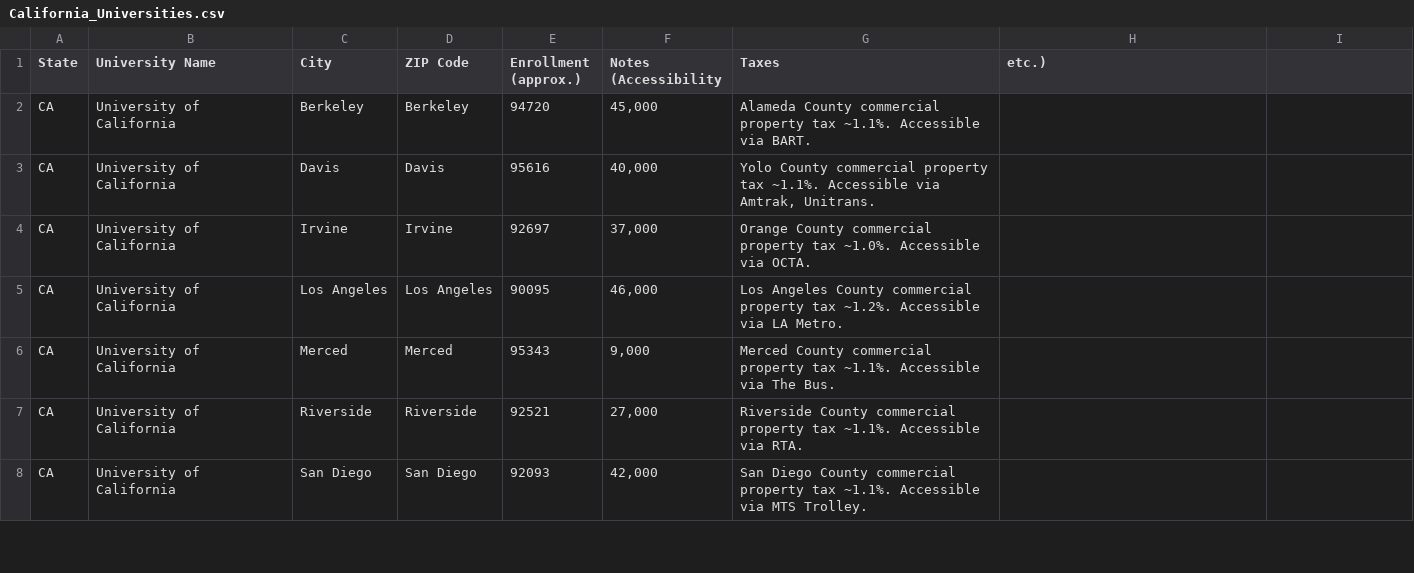
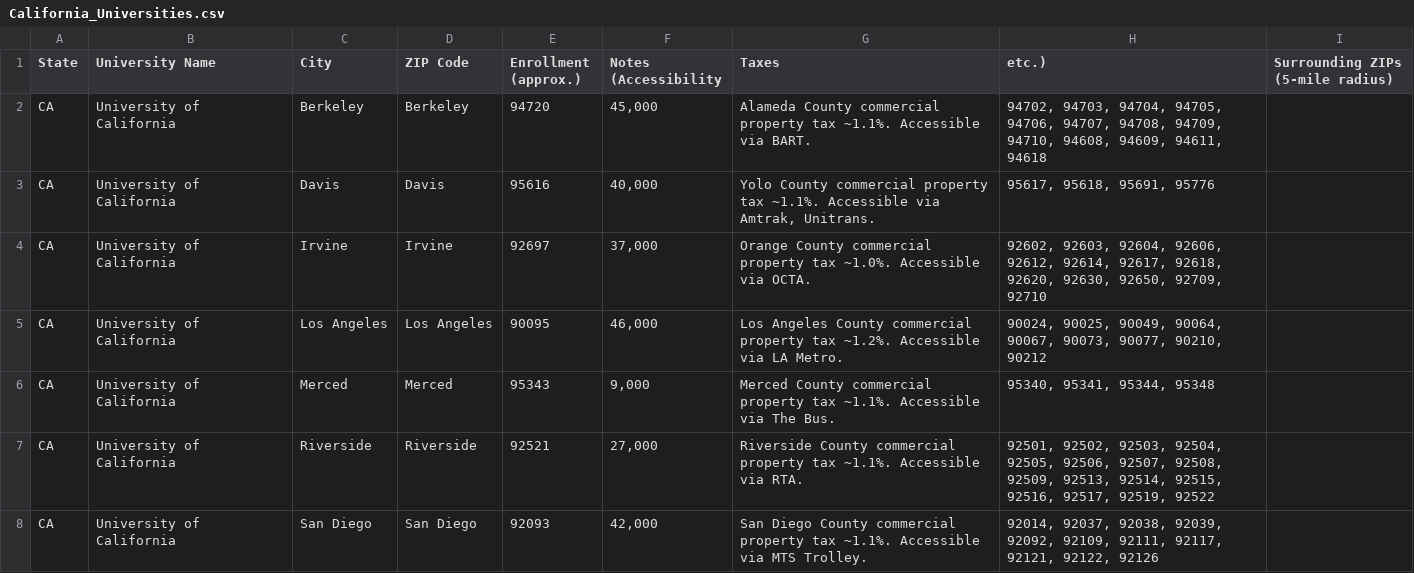
Before and after one commit to Thunderbirdslabs/Cafe, a CSV file: States/California_Universities.csv, drawn as a sheet; only a part is shown; the diff covers the shown part only.

Commit message:
feat: Add surrounding ZIP codes to all state university files

```diff
--- a/States/California_Universities.csv
+++ b/States/California_Universities.csv
@@ -1,8 +1,8 @@
-State,University Name,City,ZIP Code,Enrollment (approx.),Notes (Accessibility, Taxes, etc.)
-CA,University of California, Berkeley,Berkeley,94720,"45,000",Alameda County commercial property tax ~1.1%. Accessible via BART.
-CA,University of California, Davis,Davis,95616,"40,000","Yolo County commercial property tax ~1.1%. Accessible via Amtrak, Unitrans."
-CA,University of California, Irvine,Irvine,92697,"37,000",Orange County commercial property tax ~1.0%. Accessible via OCTA.
-CA,University of California, Los Angeles,Los Angeles,90095,"46,000",Los Angeles County commercial property tax ~1.2%. Accessible via LA Metro.
-CA,University of California, Merced,Merced,95343,"9,000",Merced County commercial property tax ~1.1%. Accessible via The Bus.
-CA,University of California, Riverside,Riverside,92521,"27,000",Riverside County commercial property tax ~1.1%. Accessible via RTA.
-CA,University of California, San Diego,San Diego,92093,"42,000",San Diego County commercial property tax ~1.1%. Accessible via MTS Trolley.
+State,University Name,City,ZIP Code,Enrollment (approx.),Notes (Accessibility, Taxes, etc.),Surrounding ZIPs (5-mile radius)
+CA,University of California, Berkeley,Berkeley,94720,"45,000",Alameda County commercial property tax ~1.1%. Accessible via BART.,"94702, 94703, 94704, 94705, 94706, 94707, 94708, 94709, 94710, 94608, 94609, 94611, 94618"
+CA,University of California, Davis,Davis,95616,"40,000","Yolo County commercial property tax ~1.1%. Accessible via Amtrak, Unitrans.","95617, 95618, 95691, 95776"
+CA,University of California, Irvine,Irvine,92697,"37,000",Orange County commercial property tax ~1.0%. Accessible via OCTA.,"92602, 92603, 92604, 92606, 92612, 92614, 92617, 92618, 92620, 92630, 92650, 92709, 92710"
+CA,University of California, Los Angeles,Los Angeles,90095,"46,000",Los Angeles County commercial property tax ~1.2%. Accessible via LA Metro.,"90024, 90025, 90049, 90064, 90067, 90073, 90077, 90210, 90212"
+CA,University of California, Merced,Merced,95343,"9,000",Merced County commercial property tax ~1.1%. Accessible via The Bus.,"95340, 95341, 95344, 95348"
+CA,University of California, Riverside,Riverside,92521,"27,000",Riverside County commercial property tax ~1.1%. Accessible via RTA.,"92501, 92502, 92503, 92504, 92505, 92506, 92507, 92508, 92509, 92513, 92514, 92515, 92516, 92517, 92519, 92522"
+CA,University of California, San Diego,San Diego,92093,"42,000",San Diego County commercial property tax ~1.1%. Accessible via MTS Trolley.,"92014, 92037, 92038, 92039, 92092, 92109, 92111, 92117, 92121, 92122, 92126"
```
Also changed, not shown: 26 edited cells elsewhere in this file, States/Colorado_Universities.csv, States/Indiana_Universities.csv, 45 other files.
